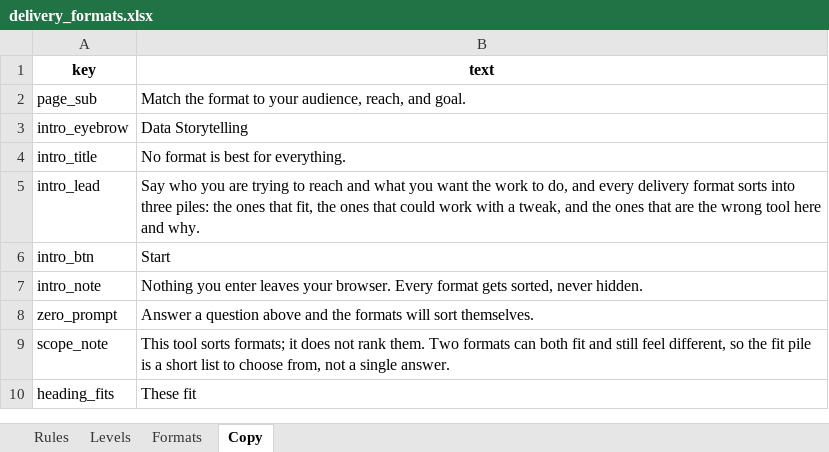
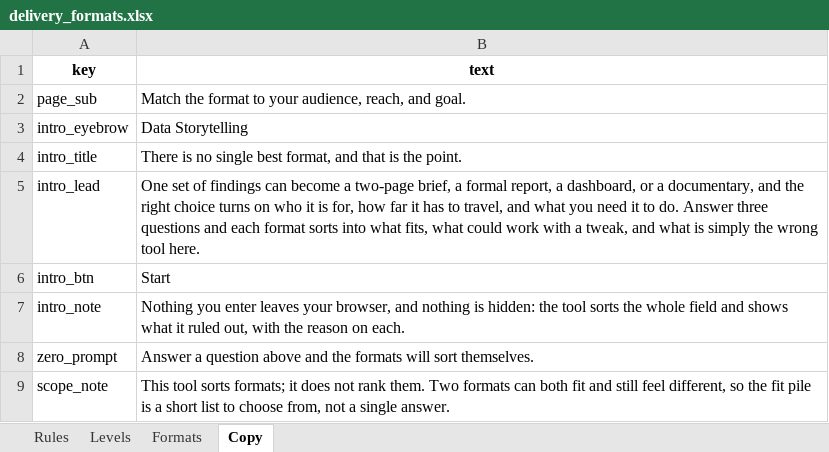
Before and after one commit to lwylie01/my-site, an Excel workbook: formatpicker/data/delivery_formats.xlsx, sheet Copy, drawn as a sheet; only a part is shown; the shorter side is filled out with more unchanged rows; values as stored, in another font and other column widths than the file's, no borders; the diff names each change by its address in the sheet, - before the commit and + after, or states it on an @@ line.

```diff
--- a/formatpicker/data/delivery_formats.xlsx (sheet Copy)
+++ b/formatpicker/data/delivery_formats.xlsx (sheet Copy)
-B4 (text): No format is best for everything.
+B4 (text): There is no single best format, and that is the point.
-B5 (text): Say who you are trying to reach and what you want the work to do, and every delivery format sorts into three piles: the ones that fit, the ones that could work with a tweak, and the ones that are the wrong tool here and why.
+B5 (text): One set of findings can become a two-page brief, a formal report, a dashboard, or a documentary, and the right choice turns on who it is for, how far it has to travel, and what you need it to do. Answer three questions and each format sorts into what fits, what could work with a tweak, and what is simply the wrong tool here.
-B7 (text): …leaves your browser. Every format gets sorted, never hidden.
+B7 (text): …leaves your browser, and nothing is hidden: the tool sorts the whole field and shows what it ruled out, with the reason on each.
```
Also changed, not shown: 3 other files.
